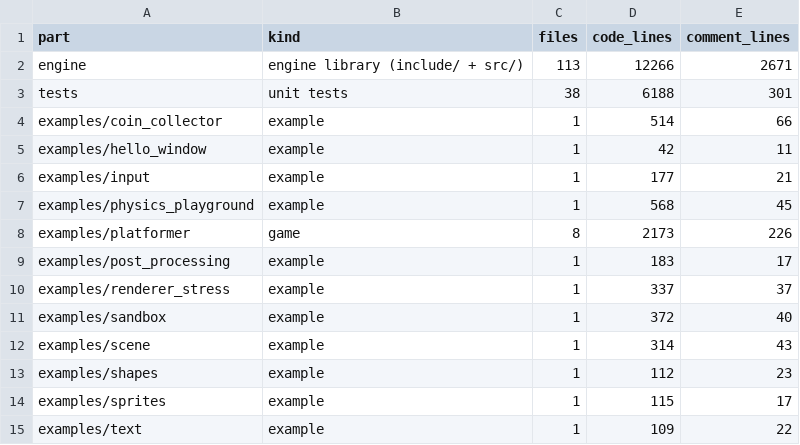
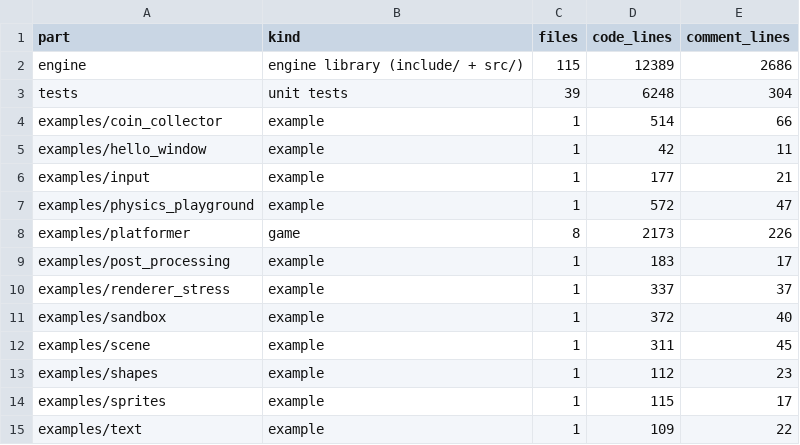
Before and after one commit to dulkaosmanovic/Astra2D, a CSV file: benchmarks/results/e5_loc.csv, drawn as a sheet.

```diff
--- a/benchmarks/results/e5_loc.csv
+++ b/benchmarks/results/e5_loc.csv
@@ -1,4 +1,4 @@
 part,kind,files,code_lines,comment_lines
-engine,engine library (include/ + src/),113,12266,2671
-tests,unit tests,38,6188,301
+engine,engine library (include/ + src/),115,12389,2686
+tests,unit tests,39,6248,304
 examples/coin_collector,example,1,514,66
@@ -6,3 +6,3 @@ examples/hello_window,example,1,42,11
 examples/input,example,1,177,21
-examples/physics_playground,example,1,568,45
+examples/physics_playground,example,1,572,47
 examples/platformer,game,8,2173,226
@@ -11,3 +11,3 @@ examples/renderer_stress,example,1,337,37
 examples/sandbox,example,1,372,40
-examples/scene,example,1,314,43
+examples/scene,example,1,311,45
 examples/shapes,example,1,112,23
```
Also changed, not shown: 18 other files.
